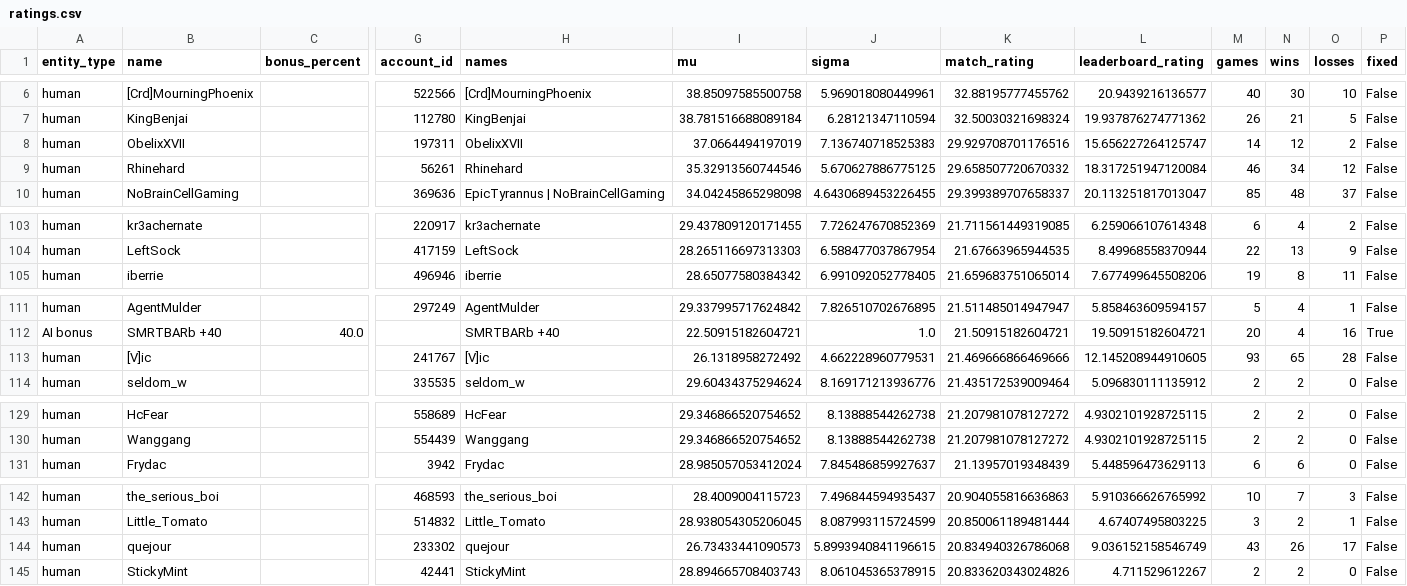
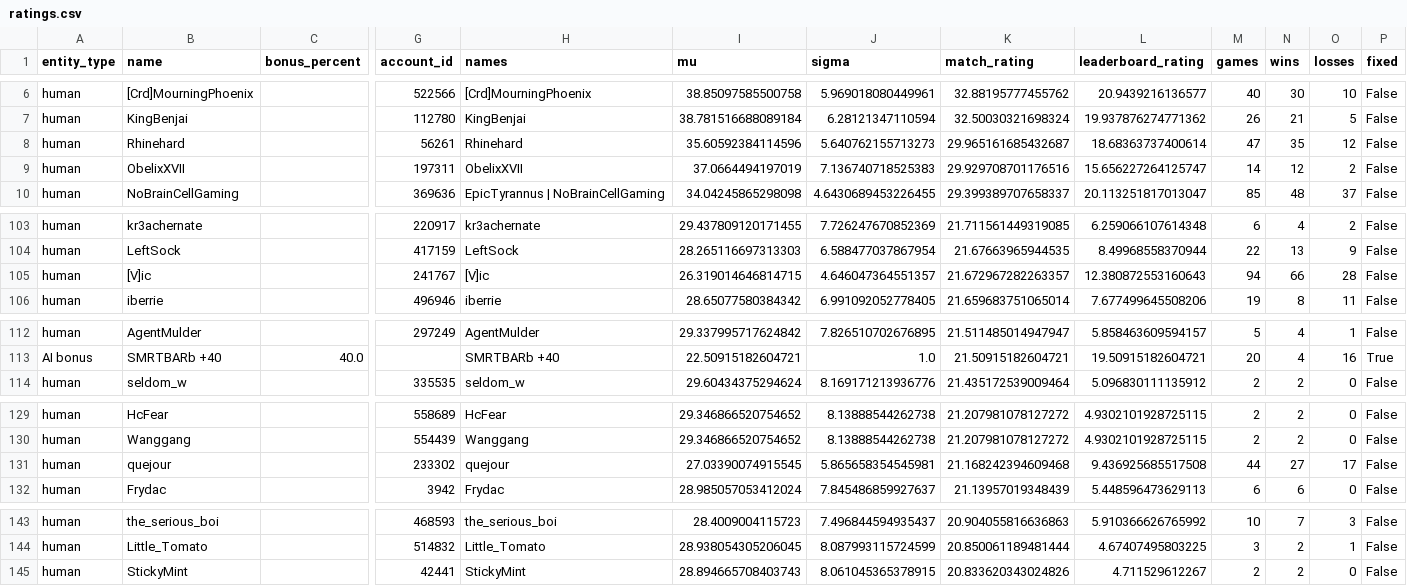
Before and after one commit to Barscrewl/BarbOS, a CSV file: public/fixed_seed/ratings.csv, drawn as a sheet; only a part is shown, gaps mark what is left out; removed rows and columns are numbered as before the commit, all else as after; rows hold the shown columns only; the diff covers the shown part only; the diff names each change by its address in the sheet, - before the commit and + after, or states it on an @@ line.

```diff
--- a/public/fixed_seed/ratings.csv
+++ b/public/fixed_seed/ratings.csv
+row 8: human | Rhinehard |  | 56261 | Rhinehard | 35.60592384114596 | 5.640762155713273 | 29.965161685432687 | 18.68363737400614 | 47 | 35 | 12 | False
-row 9: human | Rhinehard |  | 56261 | Rhinehard | 35.32913560744546 | 5.670627886775125 | 29.658507720670332 | 18.317251947120084 | 46 | 34 | 12 | False
+row 105: human | [V]ic |  | 241767 | [V]ic | 26.319014646814715 | 4.646047364551357 | 21.672967282263357 | 12.380872553160643 | 94 | 66 | 28 | False
-row 113: human | [V]ic |  | 241767 | [V]ic | 26.1318958272492 | 4.662228960779531 | 21.469666866469666 | 12.145208944910605 | 93 | 65 | 28 | False
+row 131: human | quejour |  | 233302 | quejour | 27.03390074915545 | 5.865658354545981 | 21.168242394609468 | 9.436925685517508 | 44 | 27 | 17 | False
-row 144: human | quejour |  | 233302 | quejour | 26.73433441090573 | 5.8993940841196615 | 20.834940326786068 | 9.036152158546749 | 43 | 26 | 17 | False
```
Also changed, not shown: 5 added rows, 4 removed rows and 2 edited cells elsewhere in this file, data/matches_index.csv, public/fixed_seed/matches.csv, 15 other files.
